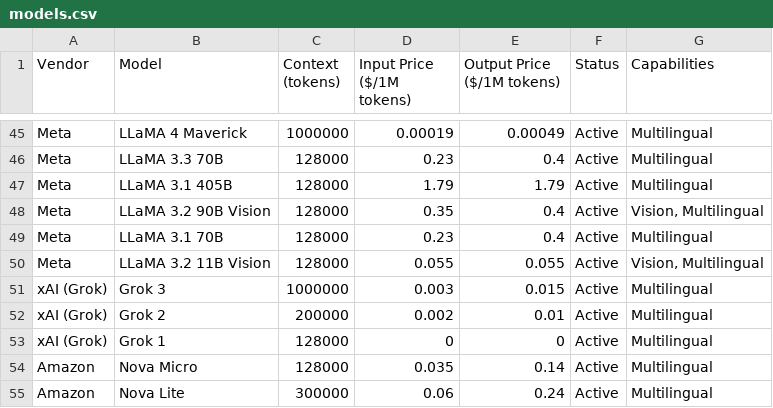
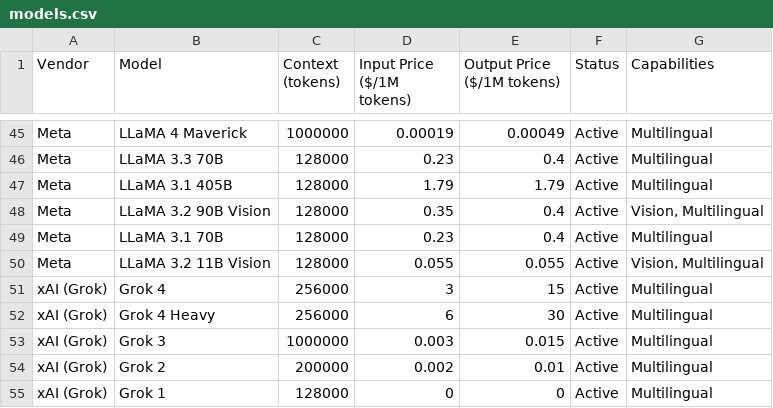
Before and after one commit to adithyadaine/AI-Model-Price-Comparison, a CSV file: models.csv, drawn as a sheet; only a part is shown, gaps mark what is left out; the shorter side is filled out with more unchanged rows.

Commit message:
Update: Add new xAI (Grok) model entries for enhanced multilingual capabilities.

```diff
--- a/models.csv
+++ b/models.csv
@@ -50,2 +50,4 @@ Meta,LLaMA 3.1 70B,128000,0.23,0.4,Active,Multilingual
 Meta,LLaMA 3.2 11B Vision,128000,0.055,0.055,Active,"Vision, Multilingual"
+xAI (Grok),Grok 4,256000,3,15,Active,Multilingual
+xAI (Grok),Grok 4 Heavy,256000,6,30,Active,Multilingual
 xAI (Grok),Grok 3,1000000,0.003,0.015,Active,Multilingual
```
